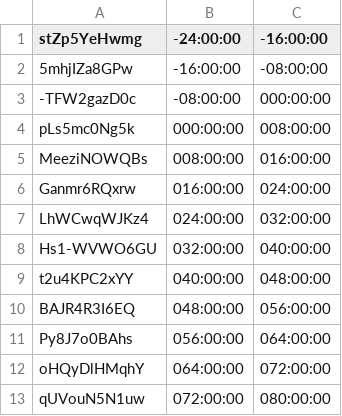
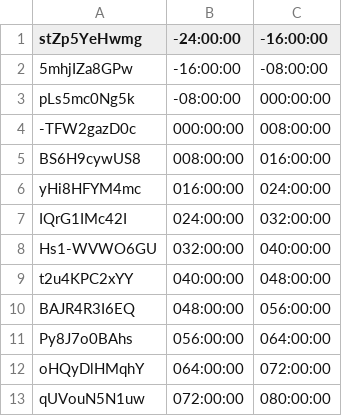
Before and after one commit to bfeist/Apollo_11, a CSV file: _website/_webroot/11alpha/indexes/videoURLData.csv, drawn as a sheet; only a part is shown.

```diff
--- a/_website/_webroot/11alpha/indexes/videoURLData.csv
+++ b/_website/_webroot/11alpha/indexes/videoURLData.csv
@@ -2,7 +2,7 @@
 5mhjIZa8GPw|-16:00:00|-08:00:00
--TFW2gazD0c|-08:00:00|000:00:00
-pLs5mc0Ng5k|000:00:00|008:00:00
-MeeziNOWQBs|008:00:00|016:00:00
-Ganmr6RQxrw|016:00:00|024:00:00
-LhWCwqWJKz4|024:00:00|032:00:00
+pLs5mc0Ng5k|-08:00:00|000:00:00
+-TFW2gazD0c|000:00:00|008:00:00
+BS6H9cywUS8|008:00:00|016:00:00
+yHi8HFYM4mc|016:00:00|024:00:00
+IQrG1IMc42I|024:00:00|032:00:00
 Hs1-WVWO6GU|032:00:00|040:00:00
```
Also changed, not shown: _website/_webroot/11alpha/indexes/videoSegmentData.csv, 1 other file.
